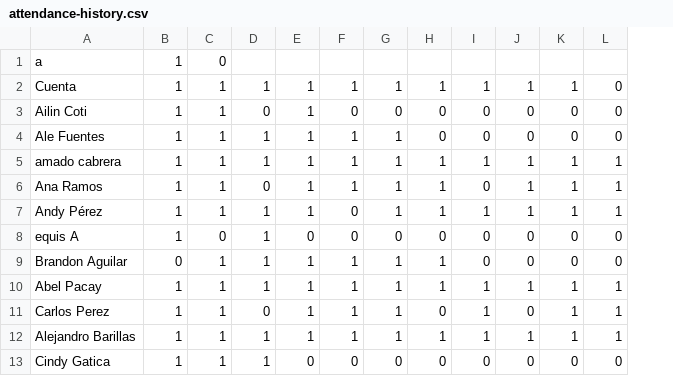
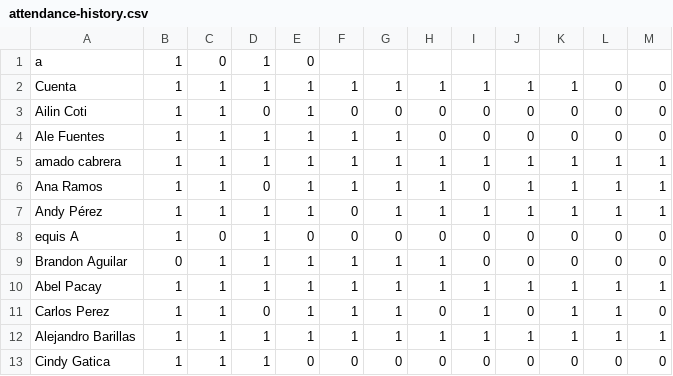
Before and after one commit to DSarceno/CursoProgra2020, a CSV file: attendance-history.csv, drawn as a sheet; only a part is shown; the diff names each change by its address in the sheet, - before the commit and + after, or states it on an @@ line.

Commit message:
attendance taken

```diff
--- a/attendance-history.csv
+++ b/attendance-history.csv
+column M, rows 2-13: 0 | 0 | 0 | 1 | 1 | 1 | 0 | 0 | 1 | 0 | 1 | 0
-D1: (empty)
+D1: 1
-E1: (empty)
+E1: 0
```
Also changed, not shown: 2 other files.
